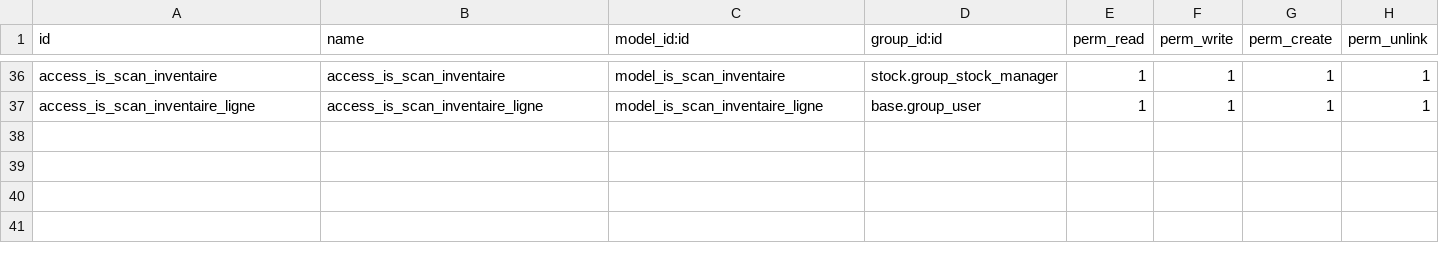
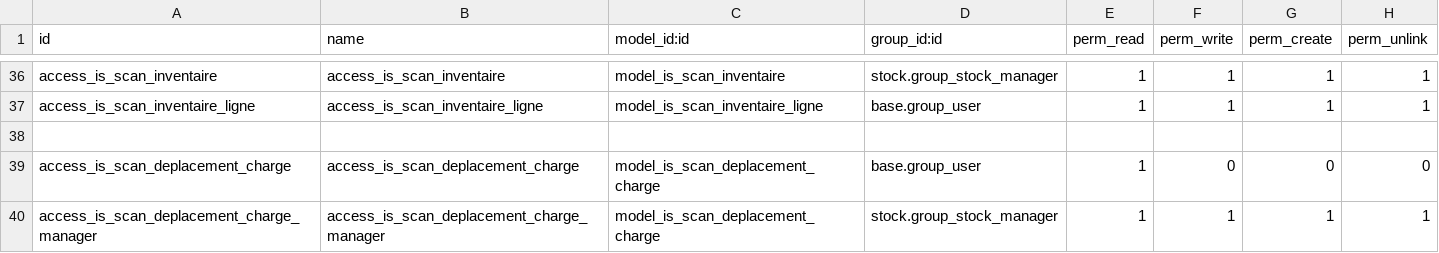
Before and after one commit to tonygalmiche/is_jurabotec, a CSV file: security/ir.model.access.csv, drawn as a sheet; only a part is shown, gaps mark what is left out; the diff names each change by its address in the sheet, - before the commit and + after, or states it on an @@ line.

Commit message:
Mise en place déplacement charge par scan

```diff
--- a/security/ir.model.access.csv
+++ b/security/ir.model.access.csv
+row 38: (empty)
+row 39: access_is_scan_deplacement_charge | access_is_scan_deplacement_charge | model_is_scan_deplacement_charge | base.group_user | 1 | 0 | 0 | 0
+row 40: access_is_scan_deplacement_charge_manager | access_is_scan_deplacement_charge_manager | model_is_scan_deplacement_charge | stock.group_stock_manager | 1 | 1 | 1 | 1
```
Also changed, not shown: 6 other files.
